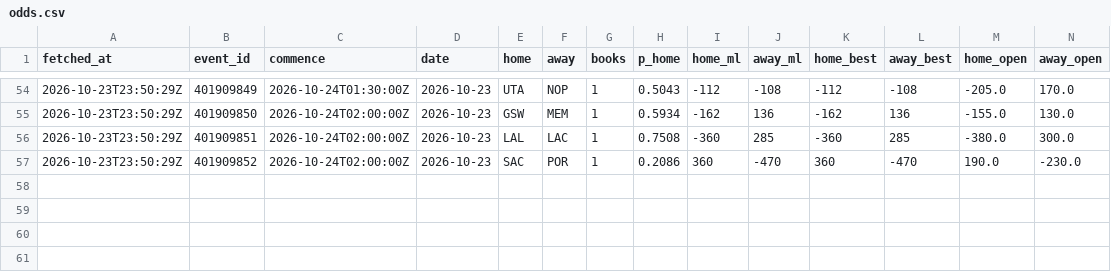
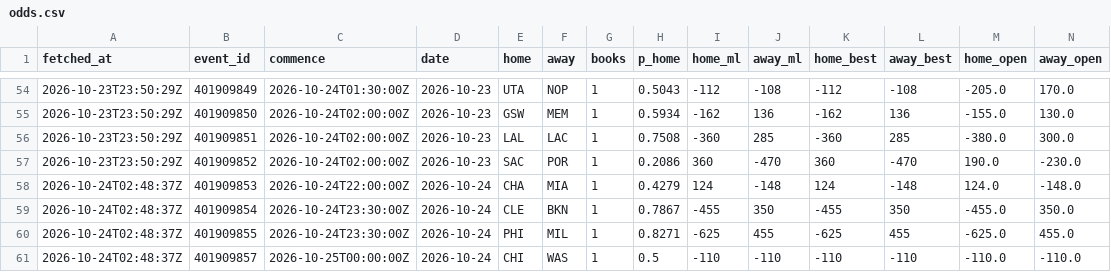
Before and after one commit to eseto9/NBA-Model, a CSV file: log/odds.csv, drawn as a sheet; only a part is shown, gaps mark what is left out; rows hold the shown columns only; the diff names each change by its address in the sheet, - before the commit and + after, or states it on an @@ line.

```diff
--- a/log/odds.csv
+++ b/log/odds.csv
+row 58: 2026-10-24T02:48:37Z | 401909853 | 2026-10-24T22:00:00Z | 2026-10-24 | CHA | MIA | 1 | 0.4279 | 124 | -148 | 124 | -148 | 124.0 | -148.0
+row 59: 2026-10-24T02:48:37Z | 401909854 | 2026-10-24T23:30:00Z | 2026-10-24 | CLE | BKN | 1 | 0.7867 | -455 | 350 | -455 | 350 | -455.0 | 350.0
+row 60: 2026-10-24T02:48:37Z | 401909855 | 2026-10-24T23:30:00Z | 2026-10-24 | PHI | MIL | 1 | 0.8271 | -625 | 455 | -625 | 455 | -625.0 | 455.0
+row 61: 2026-10-24T02:48:37Z | 401909857 | 2026-10-25T00:00:00Z | 2026-10-24 | CHI | WAS | 1 | 0.5 | -110 | -110 | -110 | -110 | -110.0 | -110.0
```
Also changed, not shown: 2 other files.
